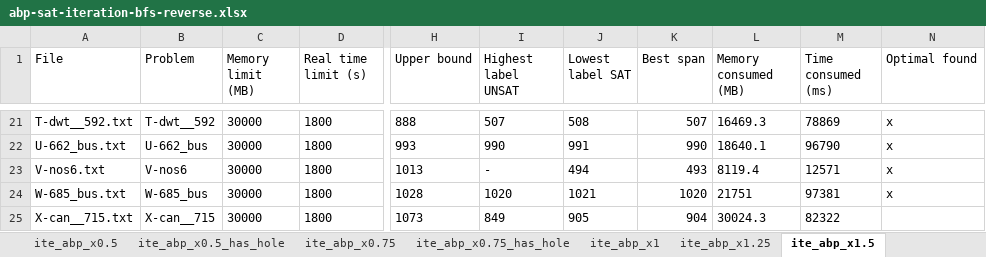
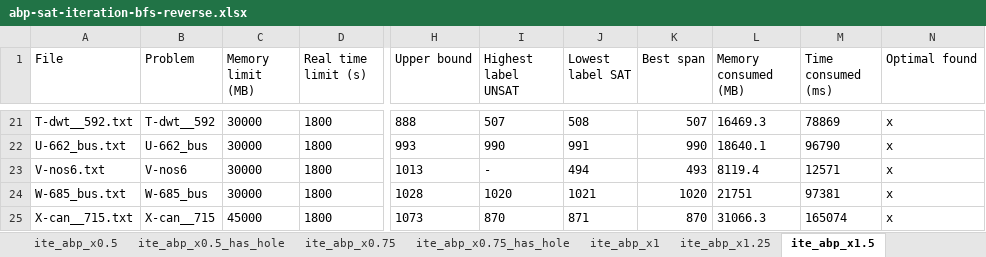
Before and after one commit to TruongXuanHieu-H/SAT-for-MinSpanLabeling, an Excel workbook: experiments/results/abp/iteration-bfs-reverse/abp-sat-iteration-bfs-reverse.xlsx, sheet ite_abp_x1.5, drawn as a sheet; only a part is shown, gaps mark what is left out; values as stored, in another font and other column widths than the file's, no borders; the diff names each change by its address in the sheet, - before the commit and + after, or states it on an @@ line.

Commit message:
re-export abp iteration bfs reverse

```diff
--- a/experiments/results/abp/iteration-bfs-reverse/abp-sat-iteration-bfs-reverse.xlsx (sheet ite_abp_x1.5)
+++ b/experiments/results/abp/iteration-bfs-reverse/abp-sat-iteration-bfs-reverse.xlsx (sheet ite_abp_x1.5)
-C25 (Memory limit (MB)): 30000
+C25 (Memory limit (MB)): 45000
-I25 (Highest label UNSAT): 849
+I25 (Highest label UNSAT): 870
-J25 (Lowest label SAT): 905
+J25 (Lowest label SAT): 871
-K25 (Best span): 904
+K25 (Best span): 870
-L25 (Memory consumed (MB)): 30024.3
+L25 (Memory consumed (MB)): 31066.3
-M25 (Time consumed (ms)): 82322
+M25 (Time consumed (ms)): 165074
-N25 (Optimal found): (empty)
+N25 (Optimal found): x
```
